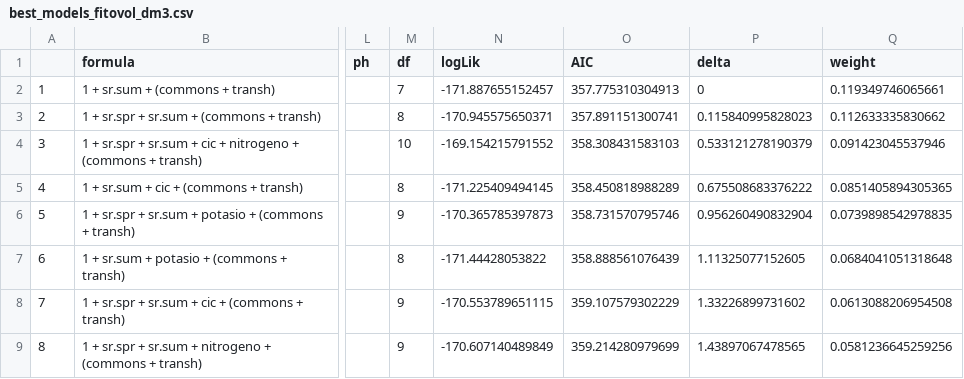
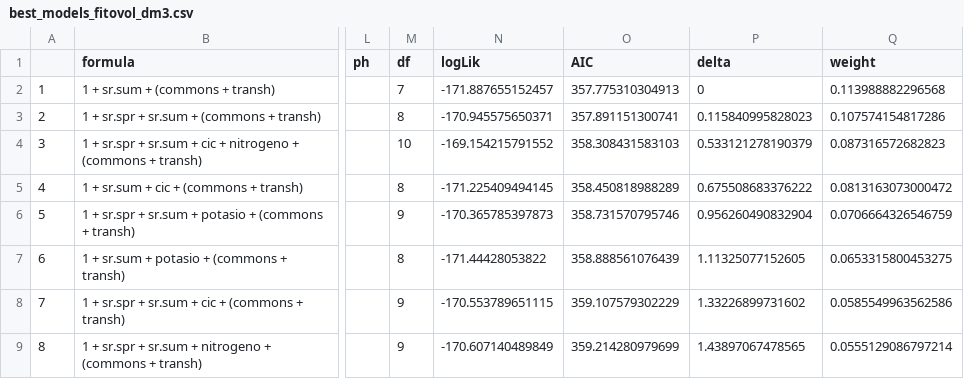
Before and after one commit to ajpelu/human_ecology, a CSV file: output/best_models_fitovol_dm3.csv, drawn as a sheet; only a part is shown, gaps mark what is left out; the diff covers the shown part only; the diff names each change by its address in the sheet, - before the commit and + after, or states it on an @@ line.

```diff
--- a/output/best_models_fitovol_dm3.csv
+++ b/output/best_models_fitovol_dm3.csv
-Q2 (weight): 0.119349746065661
+Q2 (weight): 0.113988882296568
-Q3 (weight): 0.112633335830662
+Q3 (weight): 0.107574154817286
-Q4 (weight): 0.091423045537946
+Q4 (weight): 0.087316572682823
-Q5 (weight): 0.0851405894305365
+Q5 (weight): 0.0813163073000472
-Q6 (weight): 0.0739898542978835
+Q6 (weight): 0.0706664326546759
-Q7 (weight): 0.0684041051318648
+Q7 (weight): 0.0653315800453275
-Q8 (weight): 0.0613088206954508
+Q8 (weight): 0.0585549963562586
-Q9 (weight): 0.0581236645259256
+Q9 (weight): 0.0555129086797214
```
Also changed, not shown: 1 added row, 7 edited cells and row numbers in column A elsewhere in this file, output/best_models_aic_fitovol_dm3.csv, output/best_models_rec_total_porc.csv, 20 other files.
